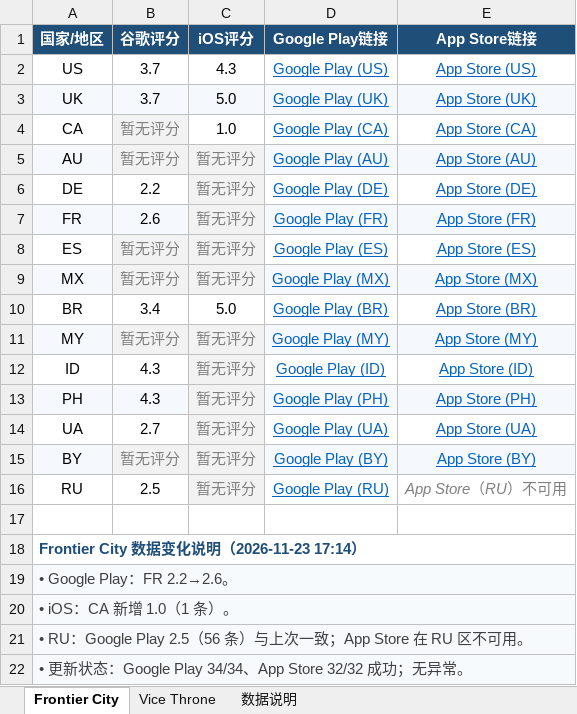
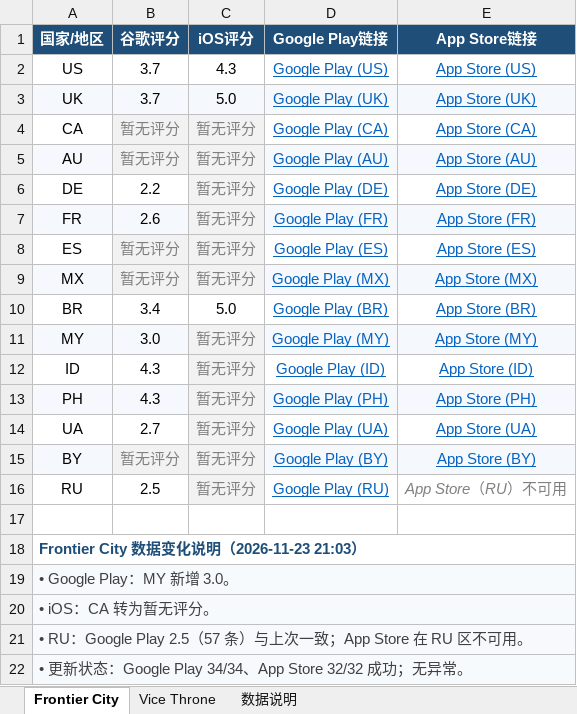
Before and after one commit to lixiangmei2021-alt/store-ratings-dashboard, an Excel workbook: 商店评分汇总_latest.xlsx, sheet Frontier City, drawn as a sheet; values as stored, in another font and other column widths than the file's, no borders; the diff names each change by its address in the sheet, - before the commit and + after, or states it on an @@ line.

Commit message:
Update store ratings [skip ci]

```diff
--- a/商店评分汇总_latest.xlsx (sheet Frontier City)
+++ b/商店评分汇总_latest.xlsx (sheet Frontier City)
-C4 (iOS评分): 1.0
+C4 (iOS评分): 暂无评分
@@ C4 fill: none → #F2F2F2, italic: off → on, text colour: black → #808080 @@
-B11 (谷歌评分): 暂无评分
+B11 (谷歌评分): 3.0
@@ B11 italic: on → off, text colour: #808080 → black @@
-A18 (国家/地区): Frontier City 数据变化说明（2026-11-23 17:14）
+A18 (国家/地区): Frontier City 数据变化说明（2026-11-23 21:03）
-A19 (国家/地区): • Google Play：FR 2.2→2.6。
+A19 (国家/地区): • Google Play：MY 新增 3.0。
-A20 (国家/地区): • iOS：CA 新增 1.0（1 条）。
+A20 (国家/地区): • iOS：CA 转为暂无评分。
-A21 (国家/地区): …Google Play 2.5（56 条）与上…
+A21 (国家/地区): …Google Play 2.5（57 条）与上…
```
Also changed, not shown: sheet Vice Throne, sheet 数据说明, 3 other files.
